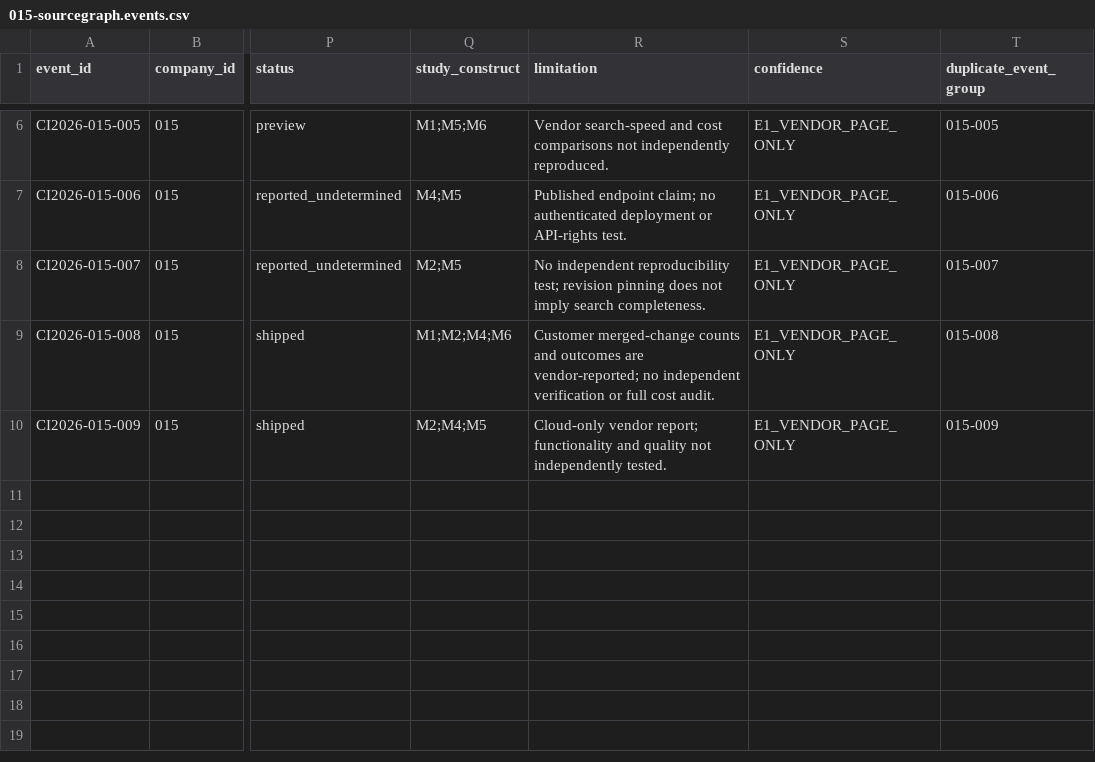
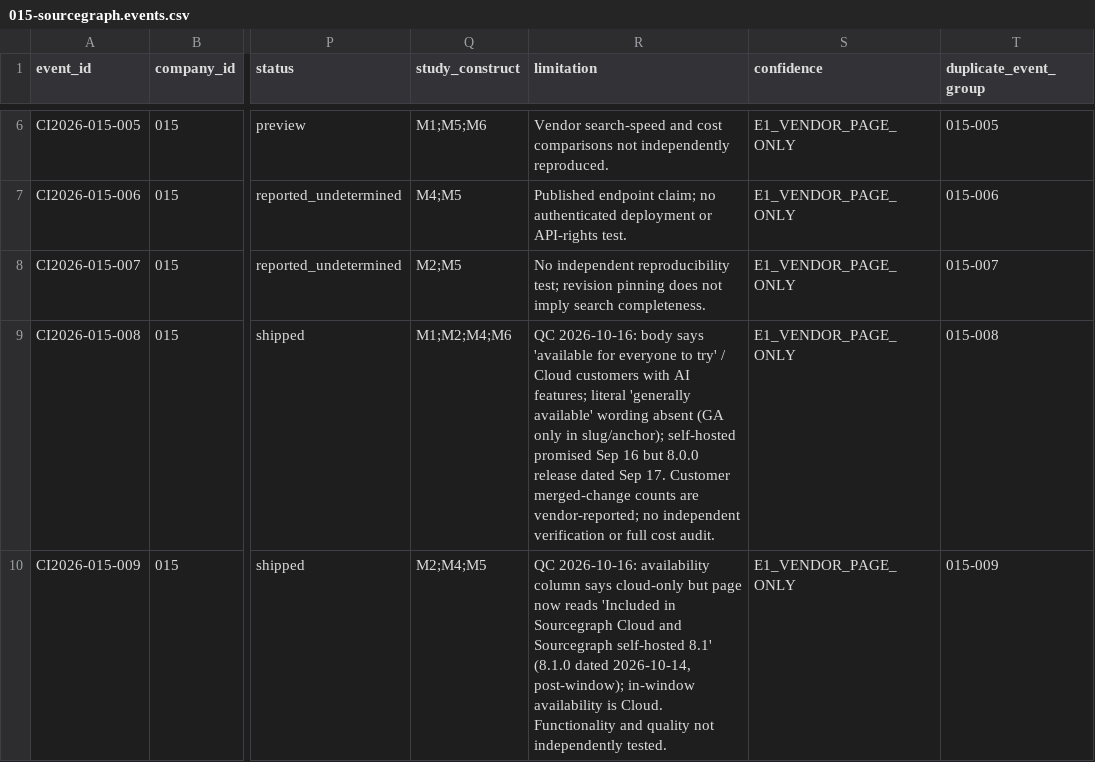
Before and after one commit to MSKazemi/github-trending-1000-study, a CSV file: research/company-intelligence/2026-04-12_2026-10-12/015-sourcegraph.events.csv, drawn as a sheet; only a part is shown, gaps mark what is left out; the diff names each change by its address in the sheet, - before the commit and + after, or states it on an @@ line.

Commit message:
research(015): seven-segment upgrade and source QC of Sourcegraph screen (#81)
Ledger rows 9 -> 9 (CSV pinned at 9 by tests/test_sourcegraph_source_screen.py); 17 further verified leads recorded in report section 3b for later migration. All seven segments covered.
Source QC: 9/9 reachable and dated correctly; 2 rows (-008, -009) corrected via limitation only.
AI-assisted provisional screen pending human review.

```diff
--- a/research/company-intelligence/2026-04-12_2026-10-12/015-sourcegraph.events.csv
+++ b/research/company-intelligence/2026-04-12_2026-10-12/015-sourcegraph.events.csv
-R9 (limitation): Customer merged-change counts and outcomes are vendor-reported;…
+R9 (limitation): QC 2026-10-16: body says 'available for everyone to try' / Cloud customers with AI features; literal 'generally available' wording absent (GA only in slug/anchor); self-hosted promised Sep 16 but 8.0.0 release dated Sep 17. Customer merged-change counts are vendor-reported;…
-R10 (limitation): Cloud-only vendor report; functionality and quality…
+R10 (limitation): QC 2026-10-16: availability column says cloud-only but page now reads 'Included in Sourcegraph Cloud and Sourcegraph self-hosted 8.1' (8.1.0 dated 2026-10-14, post-window); in-window availability is Cloud. Functionality and quality…
```
Also changed, not shown: 3 other files.
